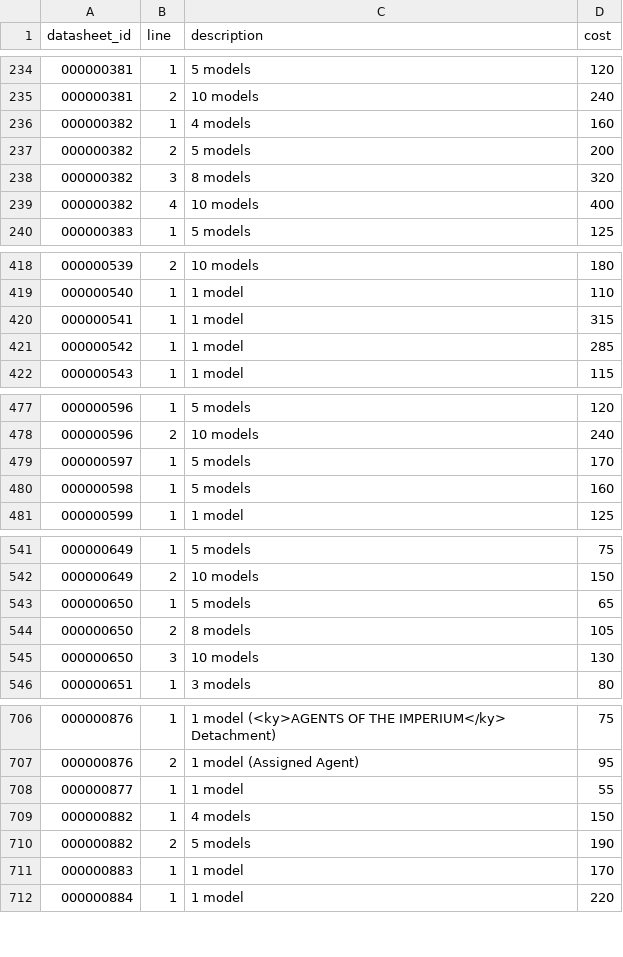
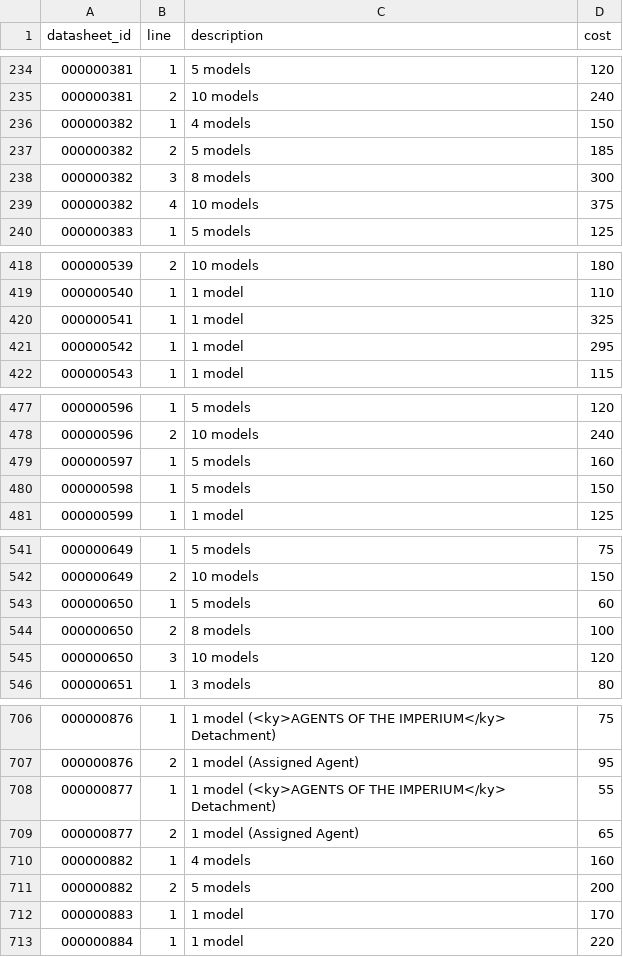
Before and after one commit to ALydh/super-doodle, a CSV file: data/wp40k/Datasheets_models_cost.csv, drawn as a sheet; only a part is shown, gaps mark what is left out; the diff covers the shown part only.

```diff
--- a/data/wp40k/Datasheets_models_cost.csv
+++ b/data/wp40k/Datasheets_models_cost.csv
@@ -235,6 +235,6 @@
 000000381|2|10 models|240|
-000000382|1|4 models|160|
-000000382|2|5 models|200|
-000000382|3|8 models|320|
-000000382|4|10 models|400|
+000000382|1|4 models|150|
+000000382|2|5 models|185|
+000000382|3|8 models|300|
+000000382|4|10 models|375|
 000000383|1|5 models|125|
@@ -419,4 +419,4 @@
 000000540|1|1 model|110|
-000000541|1|1 model|315|
-000000542|1|1 model|285|
+000000541|1|1 model|325|
+000000542|1|1 model|295|
 000000543|1|1 model|115|
@@ -478,4 +478,4 @@
 000000596|2|10 models|240|
-000000597|1|5 models|170|
-000000598|1|5 models|160|
+000000597|1|5 models|160|
+000000598|1|5 models|150|
 000000599|1|1 model|125|
@@ -542,5 +542,5 @@
 000000649|2|10 models|150|
-000000650|1|5 models|65|
-000000650|2|8 models|105|
-000000650|3|10 models|130|
+000000650|1|5 models|60|
+000000650|2|8 models|100|
+000000650|3|10 models|120|
 000000651|1|3 models|80|
@@ -707,5 +707,6 @@
 000000876|2|1 model (Assigned Agent)|95|
-000000877|1|1 model|55|
-000000882|1|4 models|150|
-000000882|2|5 models|190|
+000000877|1|1 model (<ky>AGENTS OF THE IMPERIUM</ky> Detachment)|55|
+000000877|2|1 model (Assigned Agent)|65|
+000000882|1|4 models|160|
+000000882|2|5 models|200|
 000000883|1|1 model|170|
```
Also changed, not shown: 20 added rows and 36 edited cells elsewhere in this file, data/wp40k/Datasheets_keywords.csv, data/wp40k/Datasheets_leader.csv, 16 other files.
